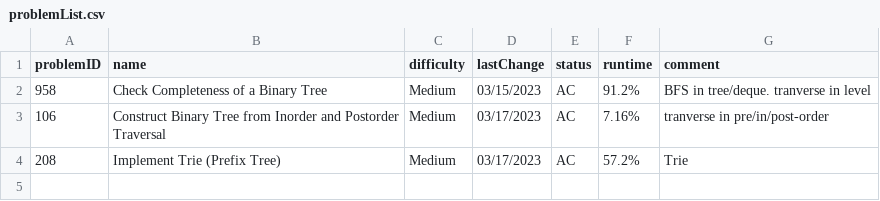
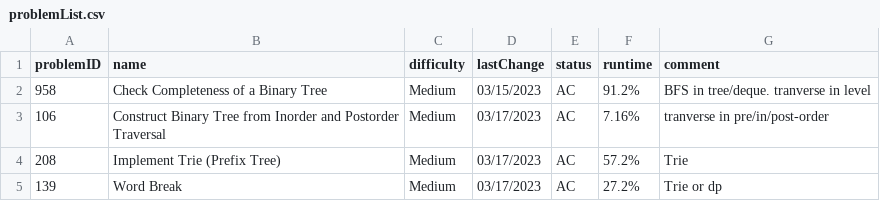
Before and after one commit to liuyc18/leetcode, a CSV file: problemList.csv, drawn as a sheet; the diff names each change by its address in the sheet, - before the commit and + after, or states it on an @@ line.

Commit message:
finish 139 Word Break, use Trie

```diff
--- a/problemList.csv
+++ b/problemList.csv
+row 5: 139 | Word Break | Medium | 03/17/2023 | AC | 27.2% | Trie or dp
```
Also changed, not shown: 2 other files.
